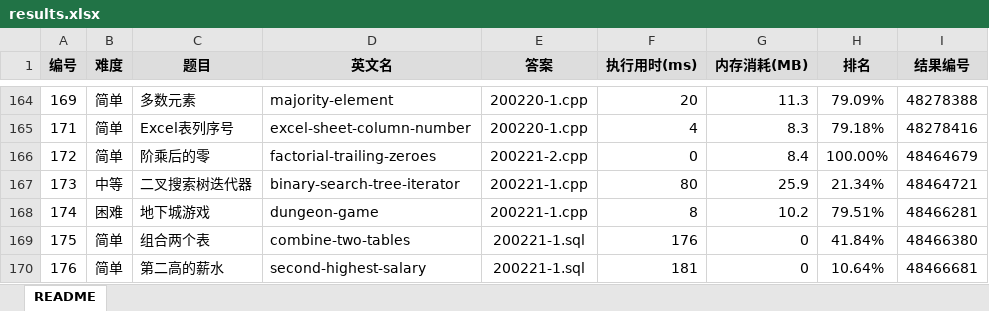
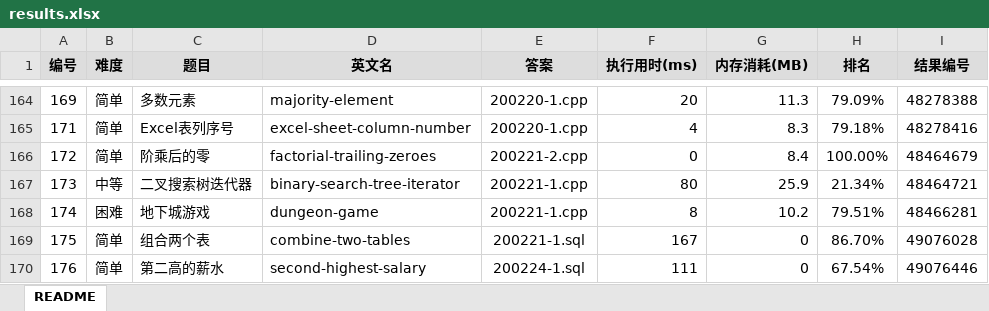
Before and after one commit to yanlinlin82/leetcode, an Excel workbook: results.xlsx, sheet README, drawn as a sheet; only a part is shown, gaps mark what is left out; values as stored, in another font and other column widths than the file's, no borders; the diff names each change by its address in the sheet, - before the commit and + after, or states it on an @@ line.

```diff
--- a/results.xlsx (sheet README)
+++ b/results.xlsx (sheet README)
-F169 (执行用时(ms)): 176
+F169 (执行用时(ms)): 167
-H169 (排名): 41.84%
+H169 (排名): 86.70%
-I169 (结果编号): 48466380
+I169 (结果编号): 49076028
-E170 (答案): 200221-1.sql
+E170 (答案): 200224-1.sql
-F170 (执行用时(ms)): 181
+F170 (执行用时(ms)): 111
-H170 (排名): 10.64%
+H170 (排名): 67.54%
-I170 (结果编号): 48466681
+I170 (结果编号): 49076446
```
Also changed, not shown: 2 other files.
